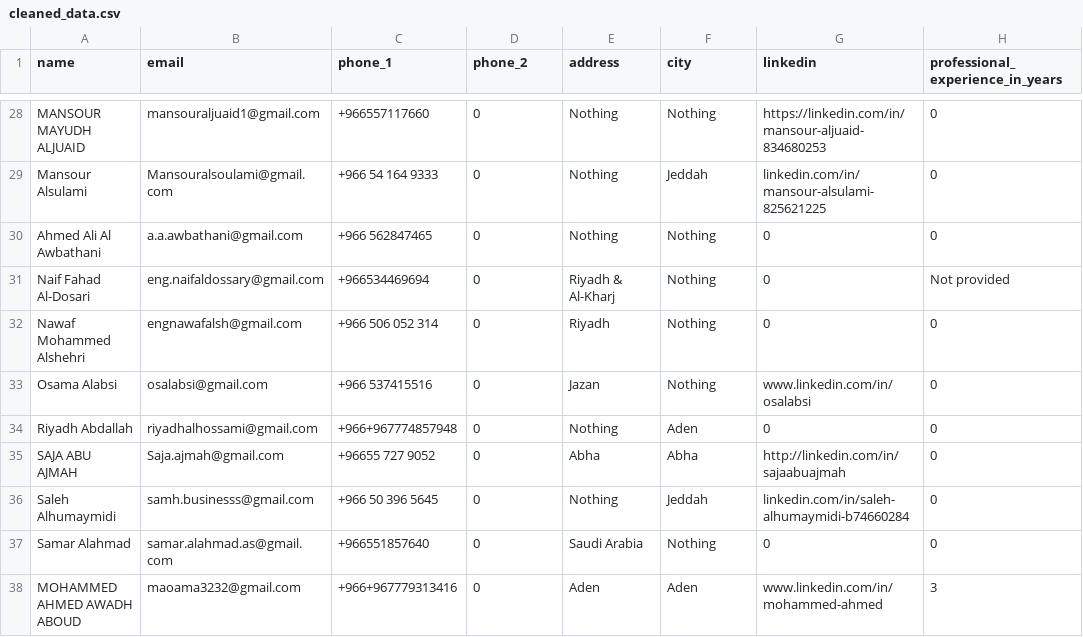
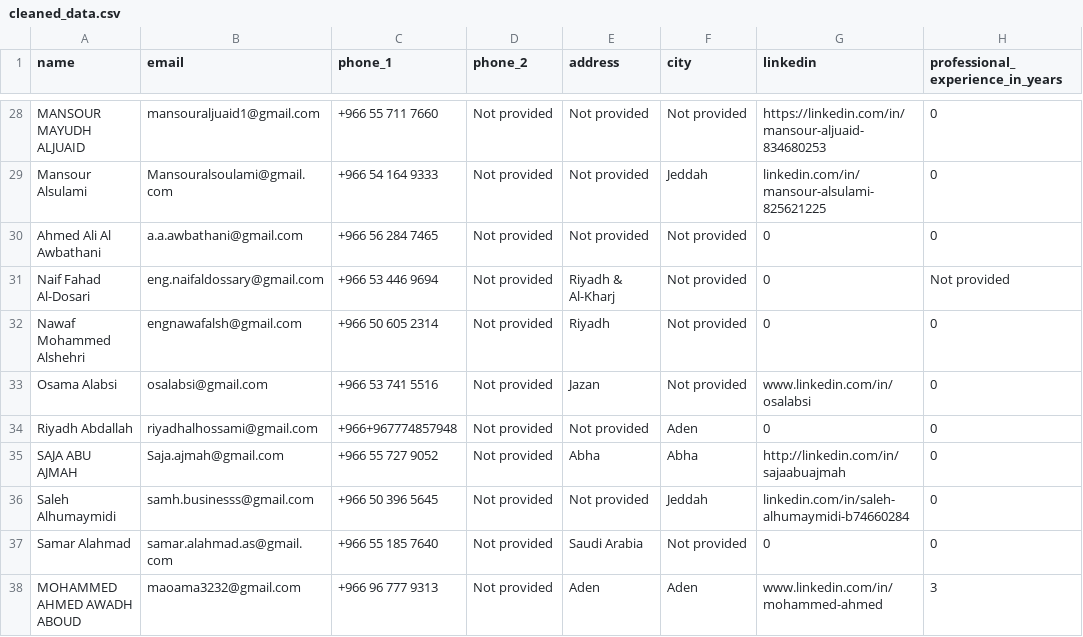
Before and after one commit to 3ntazDev/Project-DataMining, a CSV file: cleaned_data.csv, drawn as a sheet; only a part is shown, gaps mark what is left out; the diff covers the shown part only; the diff names each change by its address in the sheet, - before the commit and + after, or states it on an @@ line.

```diff
--- a/cleaned_data.csv
+++ b/cleaned_data.csv
-C28 (phone_1): +966557117660
+C28 (phone_1): +966 55 711 7660
-D28:D38 (phone_2): 0
+D28:D38 (phone_2): Not provided
-E28:E30 (address): Nothing
+E28:E30 (address): Not provided
-F28 (city): Nothing
+F28 (city): Not provided
-C30 (phone_1): +966 562847465
+C30 (phone_1): +966 56 284 7465
-F30:F33 (city): Nothing
+F30:F33 (city): Not provided
-C31 (phone_1): +966534469694
+C31 (phone_1): +966 53 446 9694
-C32 (phone_1): +966 506 052 314
+C32 (phone_1): +966 50 605 2314
-C33 (phone_1): +966 537415516
+C33 (phone_1): +966 53 741 5516
-E34 (address): Nothing
+E34 (address): Not provided
-C35 (phone_1): +96655 727 9052
+C35 (phone_1): +966 55 727 9052
-E36 (address): Nothing
+E36 (address): Not provided
-C37 (phone_1): +966551857640
+C37 (phone_1): +966 55 185 7640
-F37 (city): Nothing
+F37 (city): Not provided
-C38 (phone_1): +966+967779313416
+C38 (phone_1): +966 96 777 9313
```
Also changed, not shown: 70 edited cells elsewhere in this file, 1 other file.
